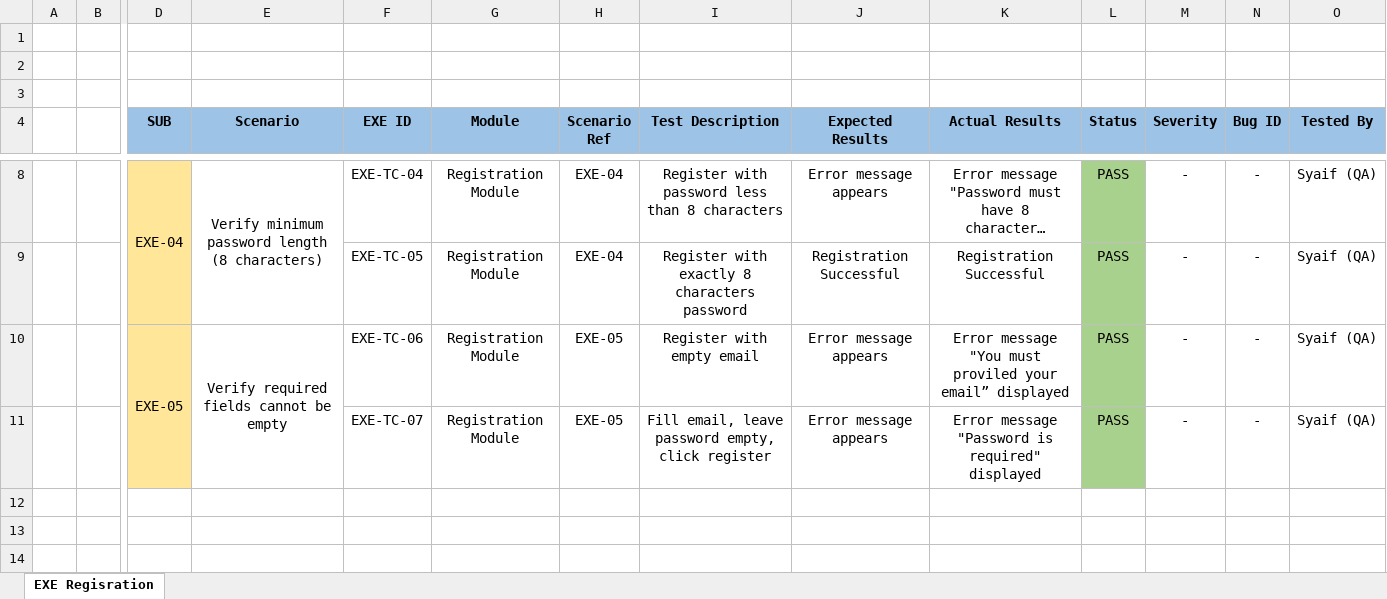
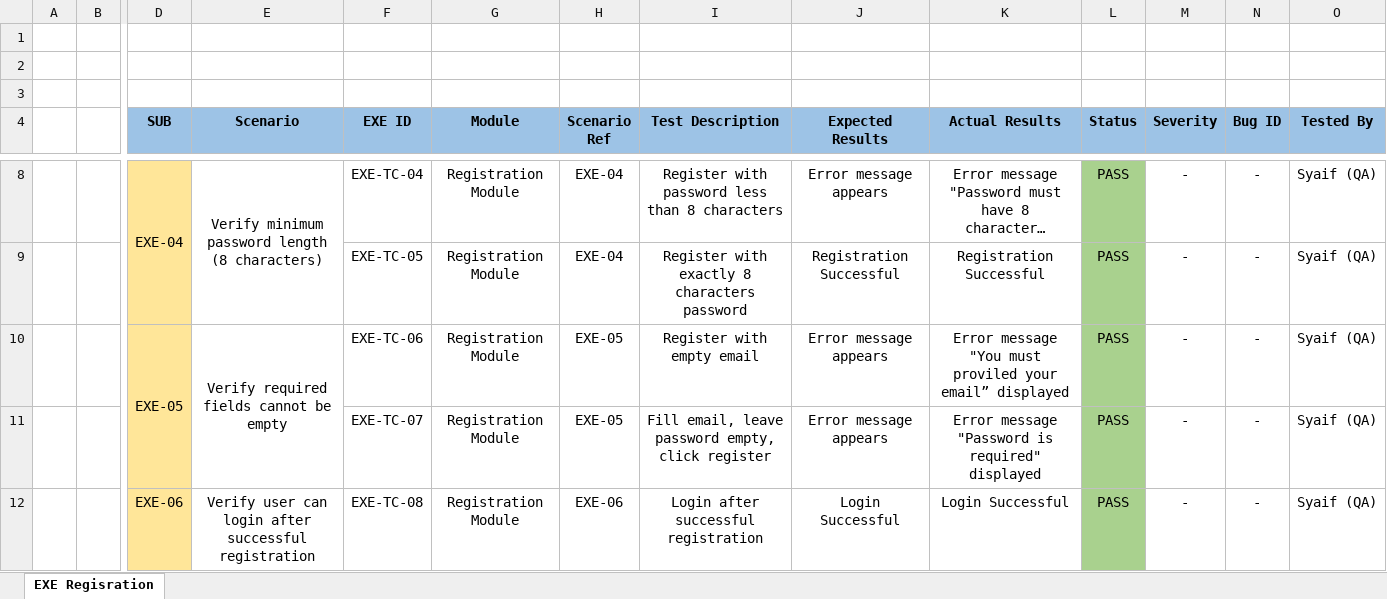
Before and after one commit to SyaifAK/Worpdress-Blog-Manual-Testing, an Excel workbook: documentation/TEST EXECUTION.xlsx, sheet EXE Regisration, drawn as a sheet; only a part is shown, gaps mark what is left out; long unchanged cells end in …; values as stored, in another font and other column widths than the file's, no borders; rows hold the shown columns only; the diff names each change by its address in the sheet, - before the commit and + after, or states it on an @@ line.

Commit message:
update TEST EXCETUION regist 6

```diff
--- a/documentation/TEST EXECUTION.xlsx (sheet EXE Regisration)
+++ b/documentation/TEST EXECUTION.xlsx (sheet EXE Regisration)
+row 12:  |  | EXE-06 | Verify user can login after successful registration | EXE-TC-08 | Registration Module | EXE-06 | Login after successful registration | Login Successful | Login Successful | PASS | - | - | Syaif (QA)
```
